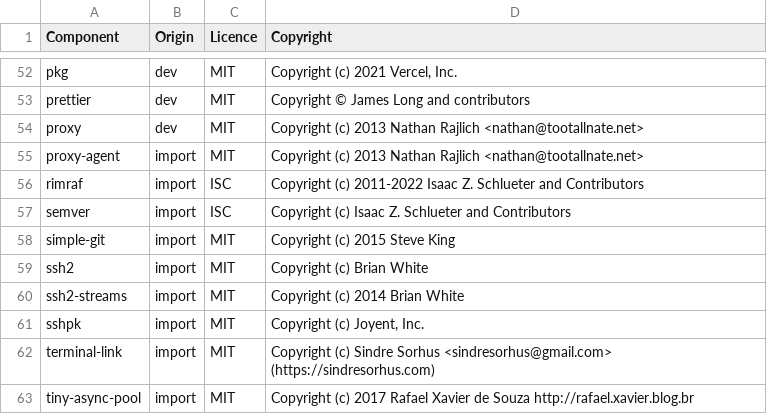
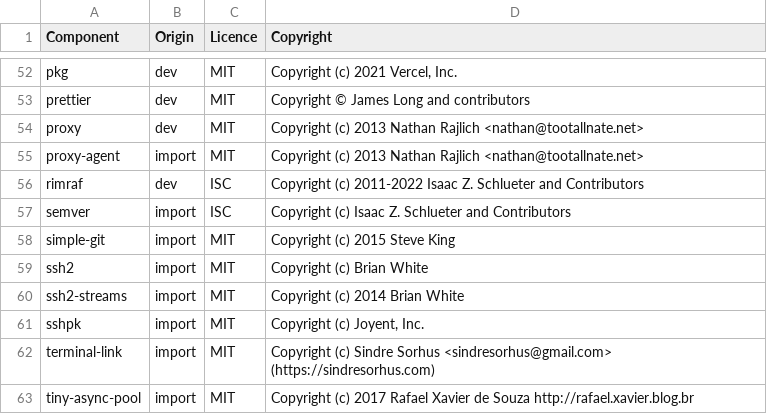
Before and after one commit to DataDog/datadog-ci, a CSV file: LICENSE-3rdparty.csv, drawn as a sheet; only a part is shown, gaps mark what is left out.

```diff
--- a/LICENSE-3rdparty.csv
+++ b/LICENSE-3rdparty.csv
@@ -55,3 +55,3 @@ proxy,dev,MIT,Copyright (c) 2013 Nathan Rajlich <nathan@tootallnate.net>
 proxy-agent,import,MIT,Copyright (c) 2013 Nathan Rajlich <nathan@tootallnate.net>
-rimraf,import,ISC,Copyright (c) 2011-2022 Isaac Z. Schlueter and Contributors
+rimraf,dev,ISC,Copyright (c) 2011-2022 Isaac Z. Schlueter and Contributors
 semver,import,ISC,Copyright (c) Isaac Z. Schlueter and Contributors
```
Also changed, not shown: 1 other file.
